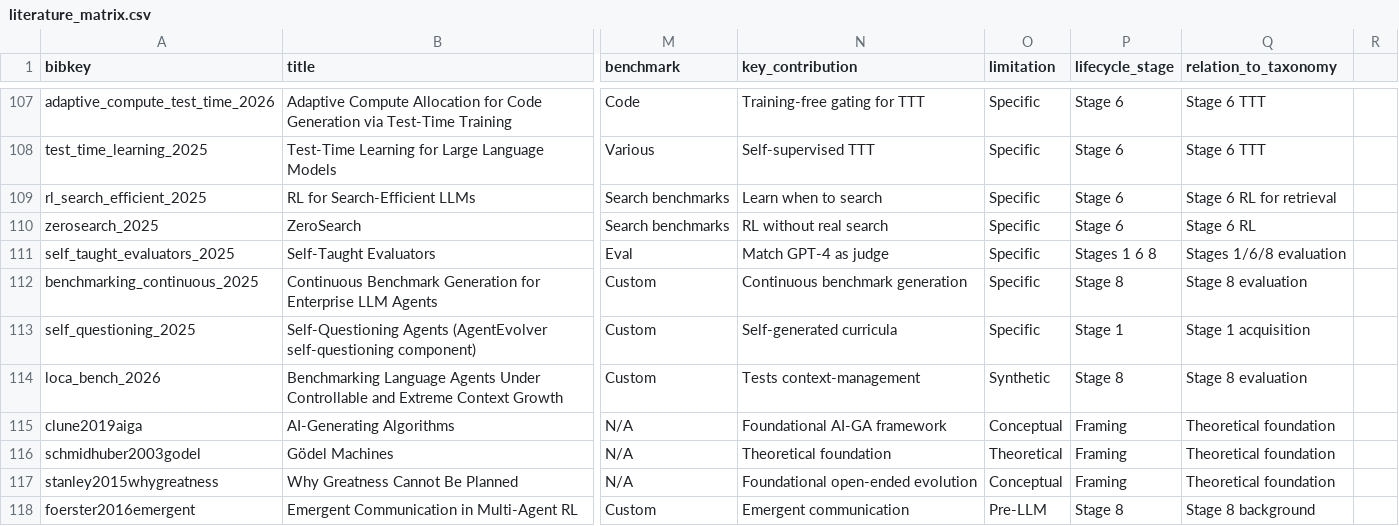
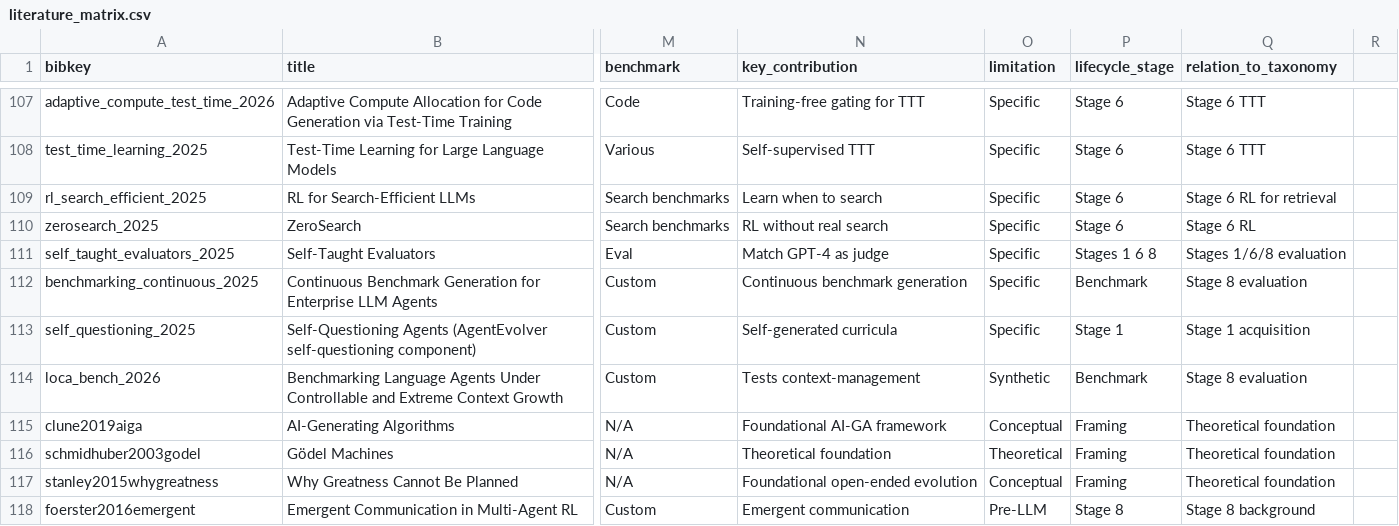
Before and after one commit to EvaxHe/Awesome-LLM-Agent-Experience-Lifecycle, a CSV file: data/literature_matrix.csv, drawn as a sheet; only a part is shown, gaps mark what is left out; the diff covers the shown part only; the diff names each change by its address in the sheet, - before the commit and + after, or states it on an @@ line.

```diff
--- a/data/literature_matrix.csv
+++ b/data/literature_matrix.csv
-P112 (lifecycle_stage): Stage 8
+P112 (lifecycle_stage): Benchmark
-P114 (lifecycle_stage): Stage 8
+P114 (lifecycle_stage): Benchmark
```
Also changed, not shown: 1 removed row and 47 edited cells elsewhere in this file, 8 other files.
